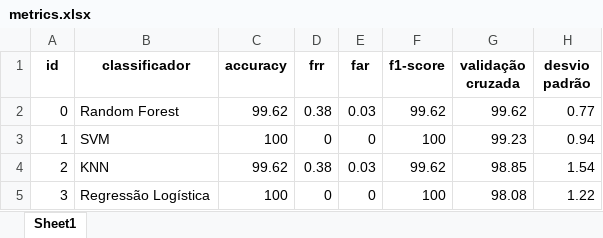
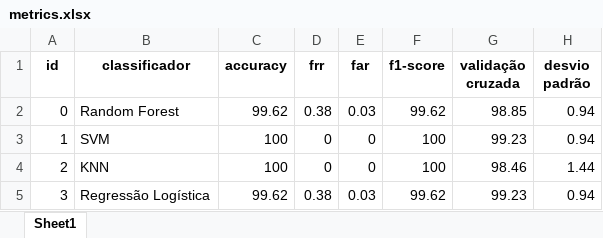
Before and after one commit to walgneyj/artigo-src, an Excel workbook: machine-learning/results/metrics.xlsx, sheet Sheet1, drawn as a sheet; values as stored, in another font and other column widths than the file's, no borders; the diff names each change by its address in the sheet, - before the commit and + after, or states it on an @@ line.

```diff
--- a/machine-learning/results/metrics.xlsx (sheet Sheet1)
+++ b/machine-learning/results/metrics.xlsx (sheet Sheet1)
-G2 (validação cruzada): 99.62
+G2 (validação cruzada): 98.85
-H2 (desvio padrão): 0.77
+H2 (desvio padrão): 0.94
-C4 (accuracy): 99.62
+C4 (accuracy): 100
-D4 (frr): 0.38
+D4 (frr): 0
-E4 (far): 0.03
+E4 (far): 0
-F4 (f1-score): 99.62
+F4 (f1-score): 100
-G4 (validação cruzada): 98.85
+G4 (validação cruzada): 98.46
-H4 (desvio padrão): 1.54
+H4 (desvio padrão): 1.44
-C5 (accuracy): 100
+C5 (accuracy): 99.62
-D5 (frr): 0
+D5 (frr): 0.38
-E5 (far): 0
+E5 (far): 0.03
-F5 (f1-score): 100
+F5 (f1-score): 99.62
-G5 (validação cruzada): 98.08
+G5 (validação cruzada): 99.23
-H5 (desvio padrão): 1.22
+H5 (desvio padrão): 0.94
```
Also changed, not shown: 3 other files.
